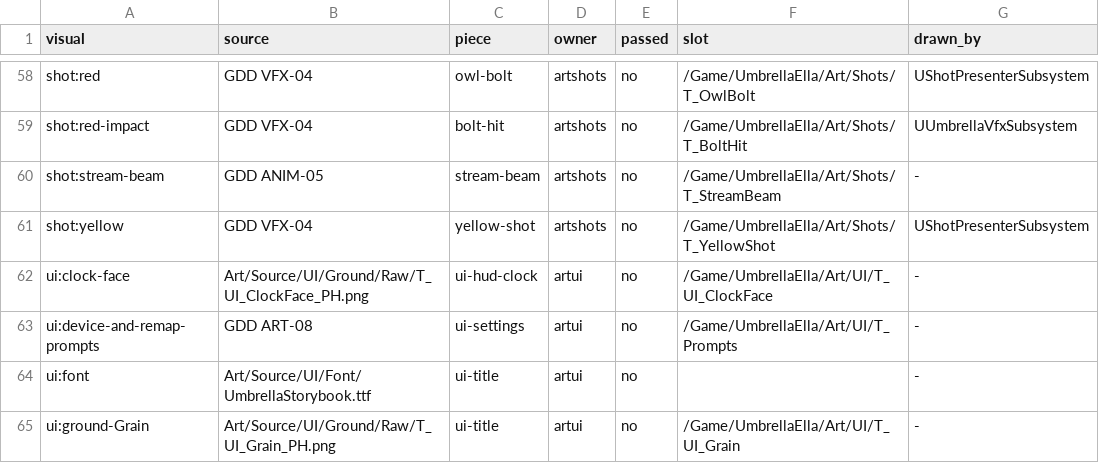
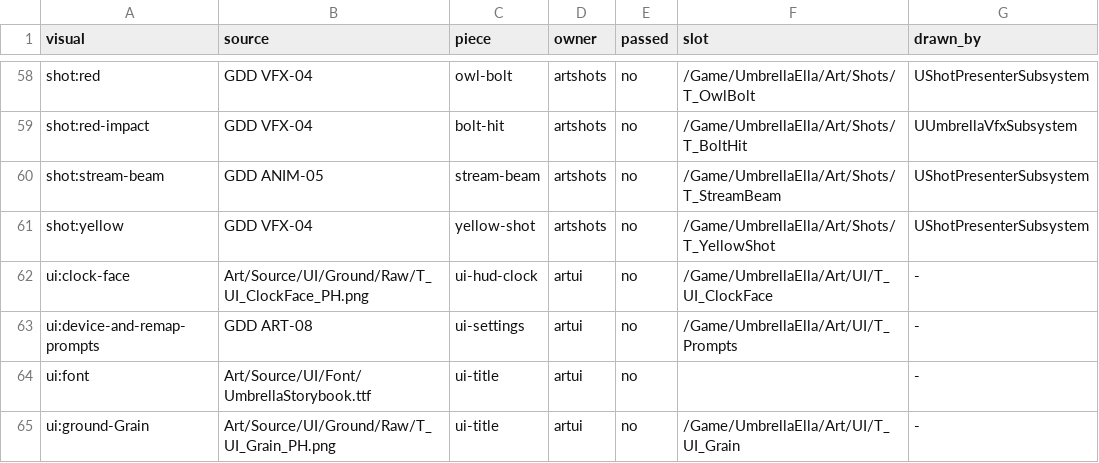
Before and after one commit to joshdrochon/UmbrellaElla, a CSV file: docs/build/art-inventory.csv, drawn as a sheet; only a part is shown, gaps mark what is left out.

```diff
--- a/docs/build/art-inventory.csv
+++ b/docs/build/art-inventory.csv
@@ -59,3 +59,3 @@ shot:red,GDD VFX-04,owl-bolt,artshots,no,/Game/UmbrellaElla/Art/Shots/T_OwlBolt,
 shot:red-impact,GDD VFX-04,bolt-hit,artshots,no,/Game/UmbrellaElla/Art/Shots/T_BoltHit,UUmbrellaVfxSubsystem
-shot:stream-beam,GDD ANIM-05,stream-beam,artshots,no,/Game/UmbrellaElla/Art/Shots/T_StreamBeam,-
+shot:stream-beam,GDD ANIM-05,stream-beam,artshots,no,/Game/UmbrellaElla/Art/Shots/T_StreamBeam,UShotPresenterSubsystem
 shot:yellow,GDD VFX-04,yellow-shot,artshots,no,/Game/UmbrellaElla/Art/Shots/T_YellowShot,UShotPresenterSubsystem
```
Also changed, not shown: 6 other files.
